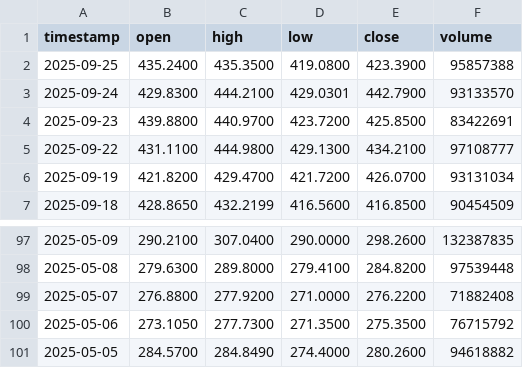
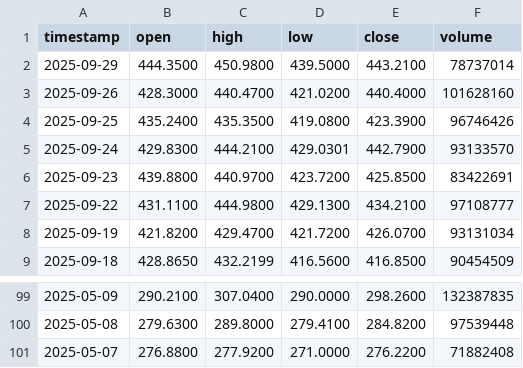
Before and after one commit to Klyeil/Stock, a CSV file: data/TSLA_daily.csv, drawn as a sheet; only a part is shown, gaps mark what is left out.

```diff
--- a/data/TSLA_daily.csv
+++ b/data/TSLA_daily.csv
@@ -1,3 +1,5 @@
 timestamp,open,high,low,close,volume
-2025-09-25,435.2400,435.3500,419.0800,423.3900,95857388
+2025-09-29,444.3500,450.9800,439.5000,443.2100,78737014
+2025-09-26,428.3000,440.4700,421.0200,440.4000,101628160
+2025-09-25,435.2400,435.3500,419.0800,423.3900,96746426
 2025-09-24,429.8300,444.2100,429.0301,442.7900,93133570
@@ -99,3 +101 @@ timestamp,open,high,low,close,volume
 2025-05-07,276.8800,277.9200,271.0000,276.2200,71882408
-2025-05-06,273.1050,277.7300,271.3500,275.3500,76715792
-2025-05-05,284.5700,284.8490,274.4000,280.2600,94618882
```
Also changed, not shown: data/AAPL_daily.csv, data/IBM_daily.csv, 41 other files.
